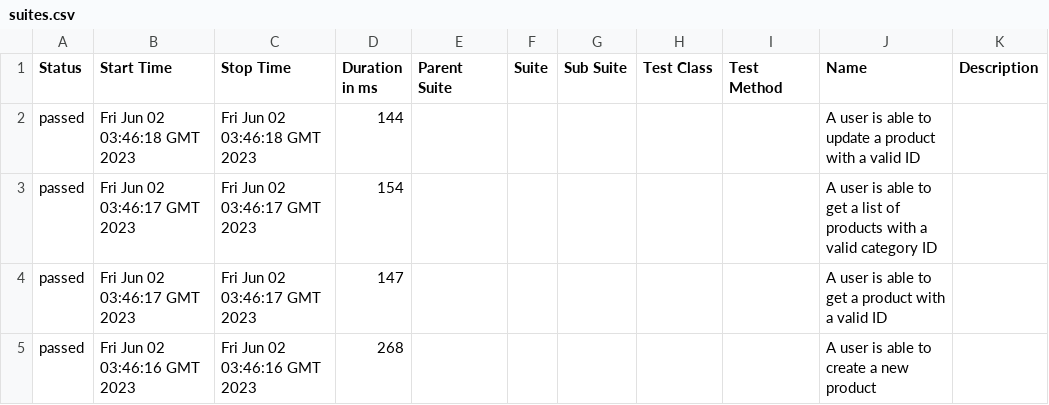
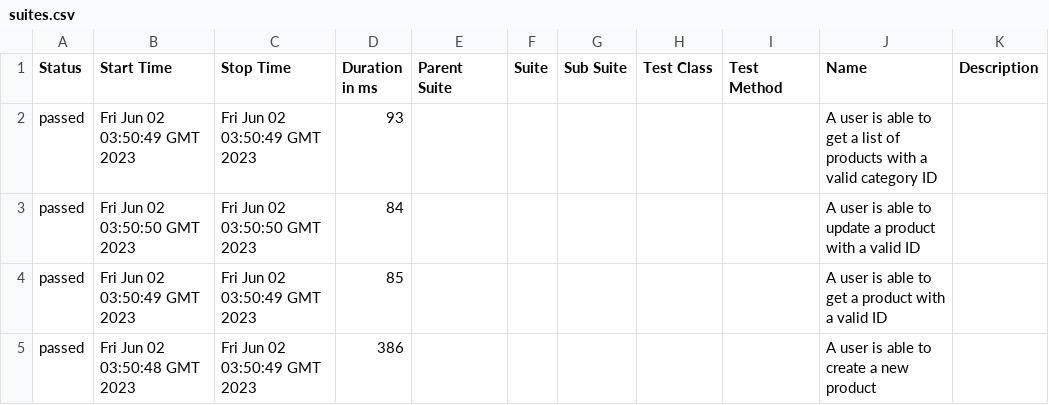
Before and after one commit to mmoo55/Mojix_Bootcamp_API_Testing, a CSV file: data/suites.csv, drawn as a sheet.

```diff
--- a/data/suites.csv
+++ b/data/suites.csv
@@ -1,5 +1,5 @@
 "Status","Start Time","Stop Time","Duration in ms","Parent Suite","Suite","Sub Suite","Test Class","Test Method","Name","Description"
-"passed","Fri Jun 02 03:46:18 GMT 2023","Fri Jun 02 03:46:18 GMT 2023","144","","","","","","A user is able to update a product with a valid ID",""
-"passed","Fri Jun 02 03:46:17 GMT 2023","Fri Jun 02 03:46:17 GMT 2023","154","","","","","","A user is able to get a list of products with a valid category ID",""
-"passed","Fri Jun 02 03:46:17 GMT 2023","Fri Jun 02 03:46:17 GMT 2023","147","","","","","","A user is able to get a product with a valid ID",""
-"passed","Fri Jun 02 03:46:16 GMT 2023","Fri Jun 02 03:46:16 GMT 2023","268","","","","","","A user is able to create a new product",""
+"passed","Fri Jun 02 03:50:49 GMT 2023","Fri Jun 02 03:50:49 GMT 2023","93","","","","","","A user is able to get a list of products with a valid category ID",""
+"passed","Fri Jun 02 03:50:50 GMT 2023","Fri Jun 02 03:50:50 GMT 2023","84","","","","","","A user is able to update a product with a valid ID",""
+"passed","Fri Jun 02 03:50:49 GMT 2023","Fri Jun 02 03:50:49 GMT 2023","85","","","","","","A user is able to get a product with a valid ID",""
+"passed","Fri Jun 02 03:50:48 GMT 2023","Fri Jun 02 03:50:49 GMT 2023","386","","","","","","A user is able to create a new product",""
```
Also changed, not shown: 36 other files.
